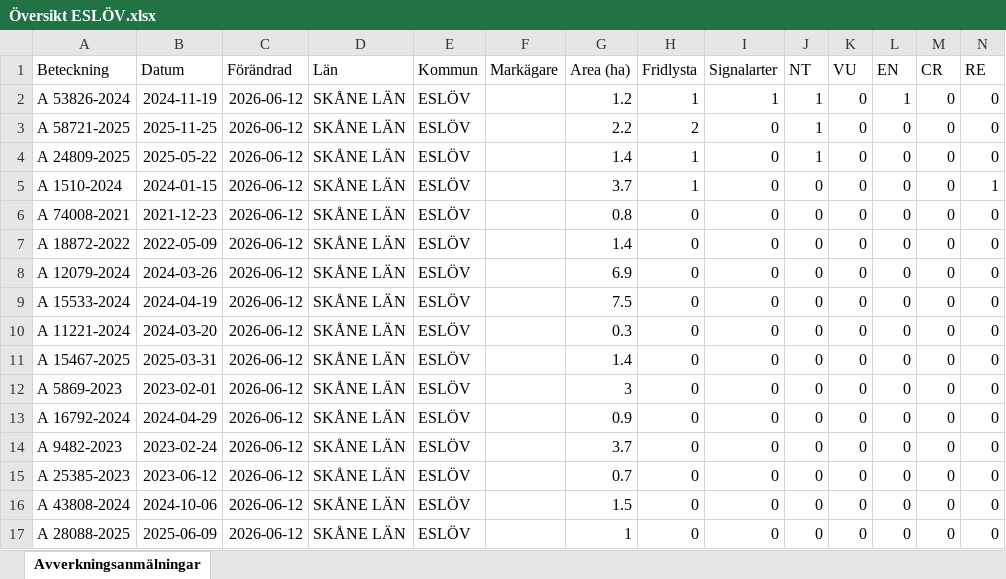
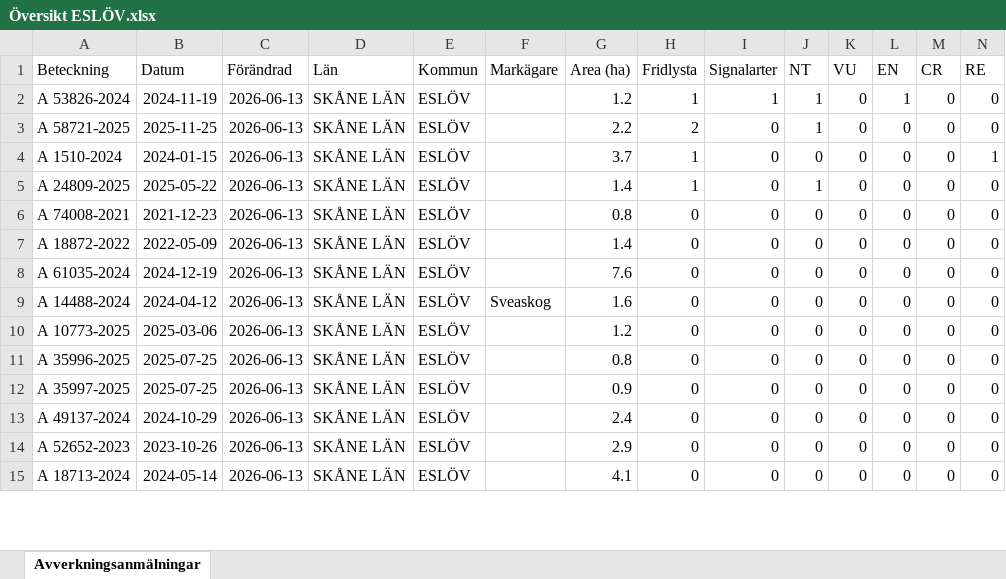
Before and after one commit to klasma/Logging_1285, an Excel workbook: Översikt ESLÖV.xlsx, sheet Avverkningsanmälningar, drawn as a sheet; only a part is shown; values as stored, in another font and other column widths than the file's, no borders; removed rows and columns are numbered as before the commit, all else as after; rows hold the shown columns only; the diff covers the shown part only; the diff names each change by its address in the sheet, - before the commit and + after, or states it on an @@ line.

```diff
--- a/Översikt ESLÖV.xlsx (sheet Avverkningsanmälningar)
+++ b/Översikt ESLÖV.xlsx (sheet Avverkningsanmälningar)
-C2:C3 (Förändrad): 2026-06-12
+C2:C3 (Förändrad): 2026-06-13
-row 4: A 24809-2025 | 2025-05-22 | 2026-06-12 | SKÅNE LÄN | ESLÖV |  | 1.4 | 1 | 0 | 1 | 0 | 0 | 0 | 0
-C4 (Förändrad): 2026-06-12
+C4 (Förändrad): 2026-06-13
+row 5: A 24809-2025 | 2025-05-22 | 2026-06-13 | SKÅNE LÄN | ESLÖV |  | 1.4 | 1 | 0 | 1 | 0 | 0 | 0 | 0
-C6:C7 (Förändrad): 2026-06-12
+C6:C7 (Förändrad): 2026-06-13
-row 8: A 12079-2024 | 2024-03-26 | 2026-06-12 | SKÅNE LÄN | ESLÖV |  | 6.9 | 0 | 0 | 0 | 0 | 0 | 0 | 0
-A8 (Beteckning): A 15533-2024
+A8 (Beteckning): A 61035-2024
-B8 (Datum): 2024-04-19
+B8 (Datum): 2024-12-19
-C8:C15 (Förändrad): 2026-06-12
+C8:C15 (Förändrad): 2026-06-13
-G8 (Area (ha)): 7.5
+G8 (Area (ha)): 7.6
-A9 (Beteckning): A 11221-2024
+A9 (Beteckning): A 14488-2024
-B9 (Datum): 2024-03-20
+B9 (Datum): 2024-04-12
-F9 (Markägare): (empty)
+F9 (Markägare): Sveaskog
-G9 (Area (ha)): 0.3
+G9 (Area (ha)): 1.6
-A10 (Beteckning): A 15467-2025
+A10 (Beteckning): A 10773-2025
-B10 (Datum): 2025-03-31
+B10 (Datum): 2025-03-06
-G10 (Area (ha)): 1.4
+G10 (Area (ha)): 1.2
-A11 (Beteckning): A 5869-2023
+A11 (Beteckning): A 35996-2025
-B11 (Datum): 2023-02-01
+B11 (Datum): 2025-07-25
-G11 (Area (ha)): 3
+G11 (Area (ha)): 0.8
-A12 (Beteckning): A 16792-2024
+A12 (Beteckning): A 35997-2025
-B12 (Datum): 2024-04-29
+B12 (Datum): 2025-07-25
-A13 (Beteckning): A 9482-2023
+A13 (Beteckning): A 49137-2024
-B13 (Datum): 2023-02-24
+B13 (Datum): 2024-10-29
-G13 (Area (ha)): 3.7
+G13 (Area (ha)): 2.4
-A14 (Beteckning): A 25385-2023
+A14 (Beteckning): A 52652-2023
-B14 (Datum): 2023-06-12
+B14 (Datum): 2023-10-26
-G14 (Area (ha)): 0.7
+G14 (Area (ha)): 2.9
-A15 (Beteckning): A 43808-2024
+A15 (Beteckning): A 18713-2024
-B15 (Datum): 2024-10-06
+B15 (Datum): 2024-05-14
-G15 (Area (ha)): 1.5
+G15 (Area (ha)): 4.1
-row 17: A 28088-2025 | 2025-06-09 | 2026-06-12 | SKÅNE LÄN | ESLÖV |  | 1 | 0 | 0 | 0 | 0 | 0 | 0 | 0
```
Also changed, not shown: 15 added rows, 13 removed rows and 112 edited cells elsewhere in this sheet, artfynd/A 1510-2024 artfynd.xlsx, artfynd/A 24809-2025 artfynd.xlsx, 22 other files.
